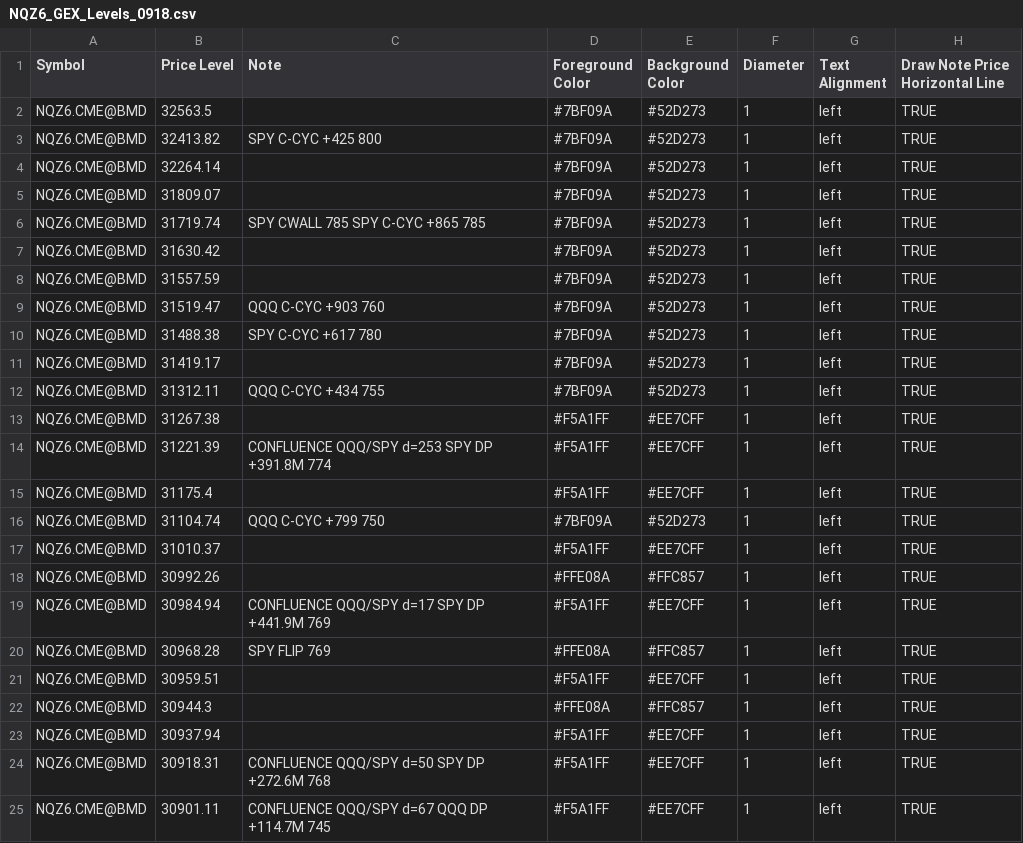
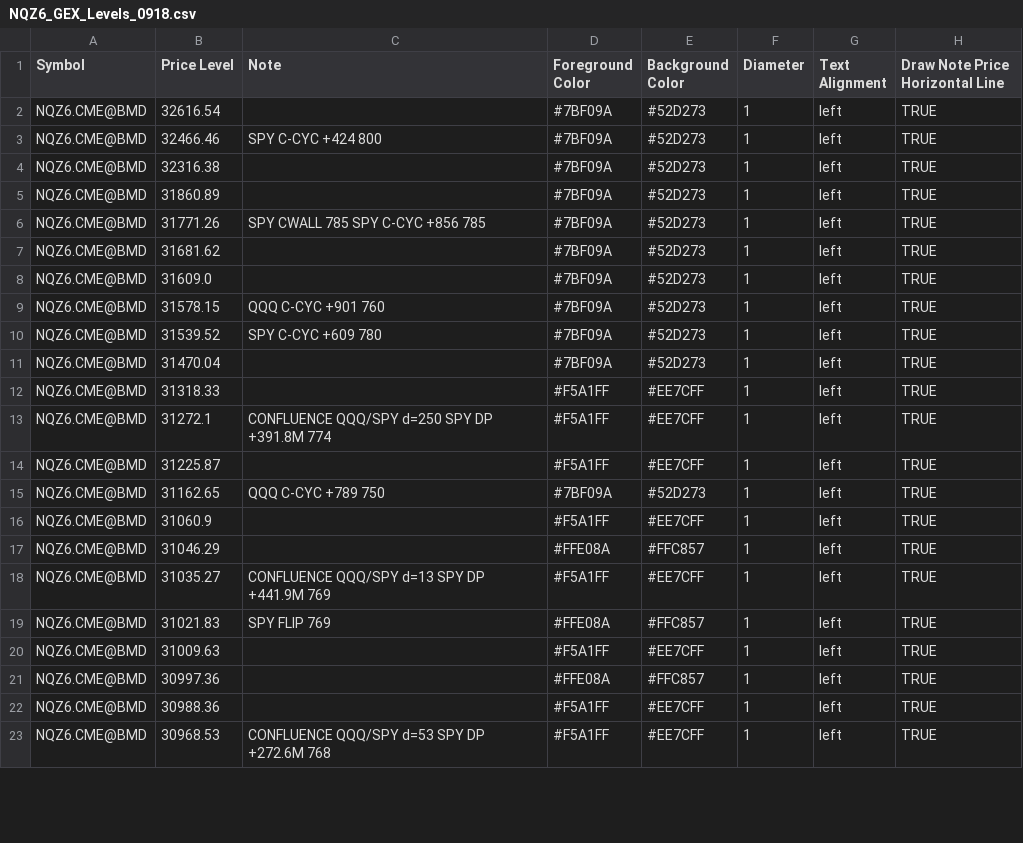
Before and after one commit to MonkeyTate/GEX-Levels, a CSV file: NQZ6_GEX_Levels_0918.csv, drawn as a sheet; only a part is shown; the diff covers the shown part only.

Commit message:
Add new price levels to NQZ6_GEX_Levels_0918.csv

```diff
--- a/NQZ6_GEX_Levels_0918.csv
+++ b/NQZ6_GEX_Levels_0918.csv
@@ -1,25 +1,23 @@
 Symbol,Price Level,Note,Foreground Color,Background Color,Diameter,Text Alignment,Draw Note Price Horizontal Line
-NQZ6.CME@BMD,32563.5,,#7BF09A,#52D273,1,left,TRUE
-NQZ6.CME@BMD,32413.82,SPY C-CYC +425 800,#7BF09A,#52D273,1,left,TRUE
-NQZ6.CME@BMD,32264.14,,#7BF09A,#52D273,1,left,TRUE
-NQZ6.CME@BMD,31809.07,,#7BF09A,#52D273,1,left,TRUE
-NQZ6.CME@BMD,31719.74,SPY CWALL 785 SPY C-CYC +865 785,#7BF09A,#52D273,1,left,TRUE
-NQZ6.CME@BMD,31630.42,,#7BF09A,#52D273,1,left,TRUE
-NQZ6.CME@BMD,31557.59,,#7BF09A,#52D273,1,left,TRUE
-NQZ6.CME@BMD,31519.47,QQQ C-CYC +903 760,#7BF09A,#52D273,1,left,TRUE
-NQZ6.CME@BMD,31488.38,SPY C-CYC +617 780,#7BF09A,#52D273,1,left,TRUE
-NQZ6.CME@BMD,31419.17,,#7BF09A,#52D273,1,left,TRUE
-NQZ6.CME@BMD,31312.11,QQQ C-CYC +434 755,#7BF09A,#52D273,1,left,TRUE
-NQZ6.CME@BMD,31267.38,,#F5A1FF,#EE7CFF,1,left,TRUE
-NQZ6.CME@BMD,31221.39,CONFLUENCE QQQ/SPY d=253 SPY DP +391.8M 774,#F5A1FF,#EE7CFF,1,left,TRUE
-NQZ6.CME@BMD,31175.4,,#F5A1FF,#EE7CFF,1,left,TRUE
-NQZ6.CME@BMD,31104.74,QQQ C-CYC +799 750,#7BF09A,#52D273,1,left,TRUE
-NQZ6.CME@BMD,31010.37,,#F5A1FF,#EE7CFF,1,left,TRUE
-NQZ6.CME@BMD,30992.26,,#FFE08A,#FFC857,1,left,TRUE
-NQZ6.CME@BMD,30984.94,CONFLUENCE QQQ/SPY d=17 SPY DP +441.9M 769,#F5A1FF,#EE7CFF,1,left,TRUE
-NQZ6.CME@BMD,30968.28,SPY FLIP 769,#FFE08A,#FFC857,1,left,TRUE
-NQZ6.CME@BMD,30959.51,,#F5A1FF,#EE7CFF,1,left,TRUE
-NQZ6.CME@BMD,30944.3,,#FFE08A,#FFC857,1,left,TRUE
-NQZ6.CME@BMD,30937.94,,#F5A1FF,#EE7CFF,1,left,TRUE
-NQZ6.CME@BMD,30918.31,CONFLUENCE QQQ/SPY d=50 SPY DP +272.6M 768,#F5A1FF,#EE7CFF,1,left,TRUE
-NQZ6.CME@BMD,30901.11,CONFLUENCE QQQ/SPY d=67 QQQ DP +114.7M 745,#F5A1FF,#EE7CFF,1,left,TRUE
+NQZ6.CME@BMD,32616.54,,#7BF09A,#52D273,1,left,TRUE
+NQZ6.CME@BMD,32466.46,SPY C-CYC +424 800,#7BF09A,#52D273,1,left,TRUE
+NQZ6.CME@BMD,32316.38,,#7BF09A,#52D273,1,left,TRUE
+NQZ6.CME@BMD,31860.89,,#7BF09A,#52D273,1,left,TRUE
+NQZ6.CME@BMD,31771.26,SPY CWALL 785 SPY C-CYC +856 785,#7BF09A,#52D273,1,left,TRUE
+NQZ6.CME@BMD,31681.62,,#7BF09A,#52D273,1,left,TRUE
+NQZ6.CME@BMD,31609.0,,#7BF09A,#52D273,1,left,TRUE
+NQZ6.CME@BMD,31578.15,QQQ C-CYC +901 760,#7BF09A,#52D273,1,left,TRUE
+NQZ6.CME@BMD,31539.52,SPY C-CYC +609 780,#7BF09A,#52D273,1,left,TRUE
+NQZ6.CME@BMD,31470.04,,#7BF09A,#52D273,1,left,TRUE
+NQZ6.CME@BMD,31318.33,,#F5A1FF,#EE7CFF,1,left,TRUE
+NQZ6.CME@BMD,31272.1,CONFLUENCE QQQ/SPY d=250 SPY DP +391.8M 774,#F5A1FF,#EE7CFF,1,left,TRUE
+NQZ6.CME@BMD,31225.87,,#F5A1FF,#EE7CFF,1,left,TRUE
+NQZ6.CME@BMD,31162.65,QQQ C-CYC +789 750,#7BF09A,#52D273,1,left,TRUE
+NQZ6.CME@BMD,31060.9,,#F5A1FF,#EE7CFF,1,left,TRUE
+NQZ6.CME@BMD,31046.29,,#FFE08A,#FFC857,1,left,TRUE
+NQZ6.CME@BMD,31035.27,CONFLUENCE QQQ/SPY d=13 SPY DP +441.9M 769,#F5A1FF,#EE7CFF,1,left,TRUE
+NQZ6.CME@BMD,31021.83,SPY FLIP 769,#FFE08A,#FFC857,1,left,TRUE
+NQZ6.CME@BMD,31009.63,,#F5A1FF,#EE7CFF,1,left,TRUE
+NQZ6.CME@BMD,30997.36,,#FFE08A,#FFC857,1,left,TRUE
+NQZ6.CME@BMD,30988.36,,#F5A1FF,#EE7CFF,1,left,TRUE
+NQZ6.CME@BMD,30968.53,CONFLUENCE QQQ/SPY d=53 SPY DP +272.6M 768,#F5A1FF,#EE7CFF,1,left,TRUE
```
Also changed, not shown: 3 added rows, 2 removed rows and 55 edited cells elsewhere in this file.
